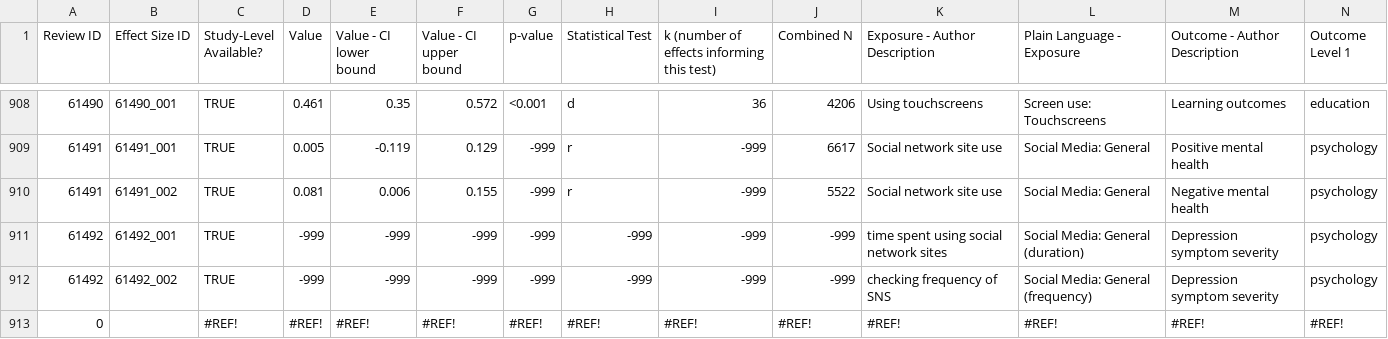
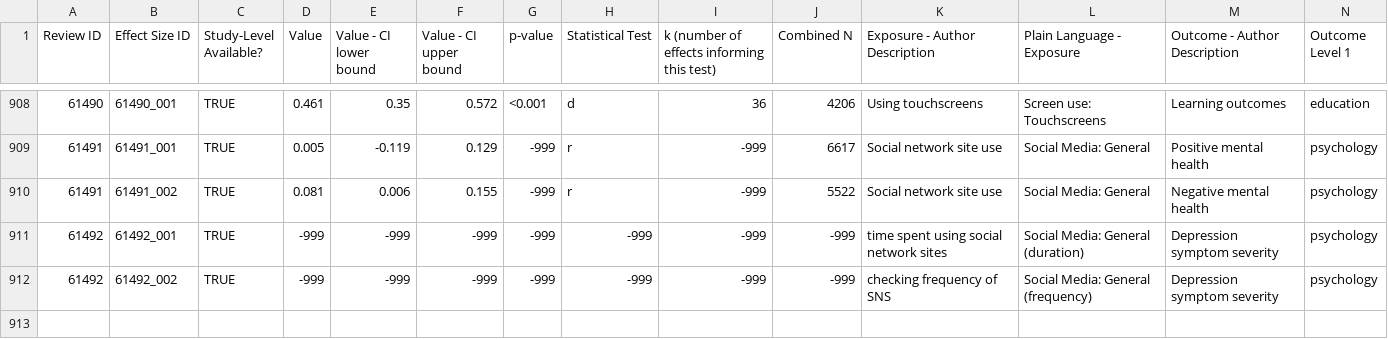
Before and after one commit to Motivation-and-Behaviour/screen_umbrella, a CSV file: data/Effects.csv, drawn as a sheet; only a part is shown, gaps mark what is left out; rows hold the shown columns only; the diff names each change by its address in the sheet, - before the commit and + after, or states it on an @@ line.

Commit message:
Get rid of dodgy line

```diff
--- a/data/Effects.csv
+++ b/data/Effects.csv
-row 913: 0 |  | #REF! | #REF! | #REF! | #REF! | #REF! | #REF! | #REF! | #REF! | #REF! | #REF! | #REF! | #REF!
```
